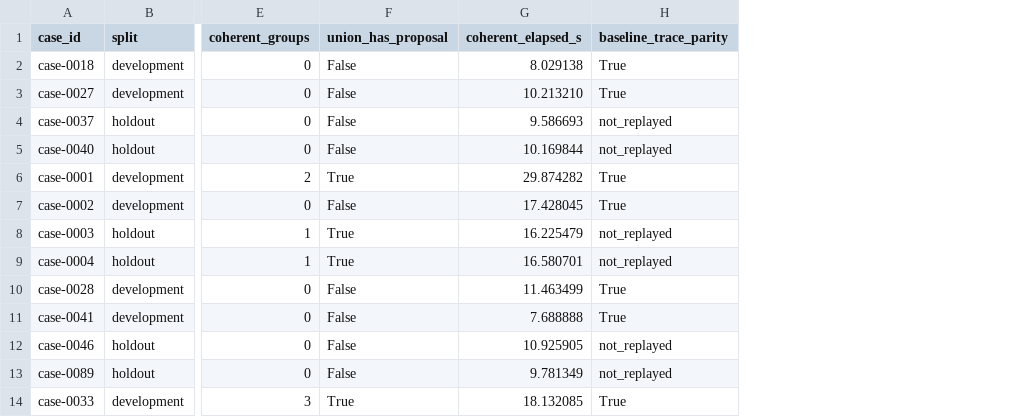
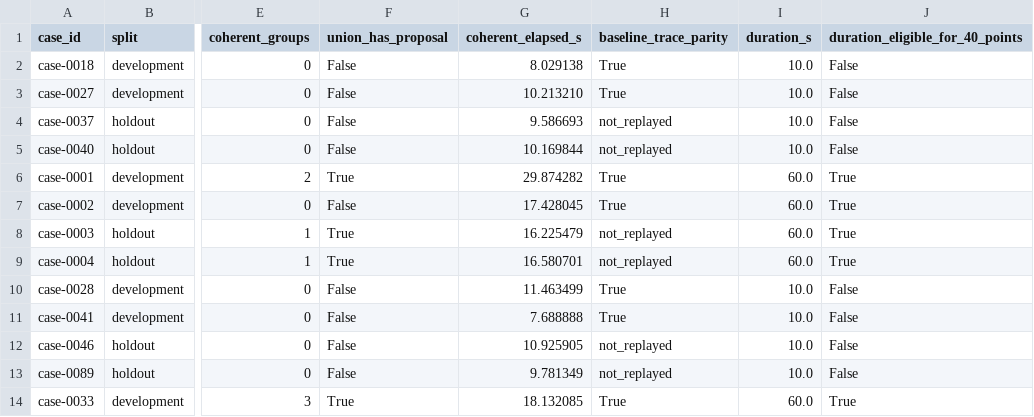
Before and after one commit to 1337isnot1337/DOPPLERGEIST, a CSV file: benchmarks/coherent-proposals-341-20261104.csv, drawn as a sheet; only a part is shown, gaps mark what is left out; the diff names each change by its address in the sheet, - before the commit and + after, or states it on an @@ line.

Commit message:
fix(#341): expose duration-ineligible background controls

```diff
--- a/benchmarks/coherent-proposals-341-20261104.csv
+++ b/benchmarks/coherent-proposals-341-20261104.csv
+column I (duration_s), rows 2-14: 10.0 | 10.0 | 10.0 | 10.0 | 60.0 | 60.0 | 60.0 | 60.0 | 10.0 | 10.0 | 10.0 | 10.0 | 60.0
+column J (duration_eligible_for_40_points), rows 2-14: False | False | False | False | True | True | True | True | False | False | False | False | True
```
Also changed, not shown: 1 other file.
